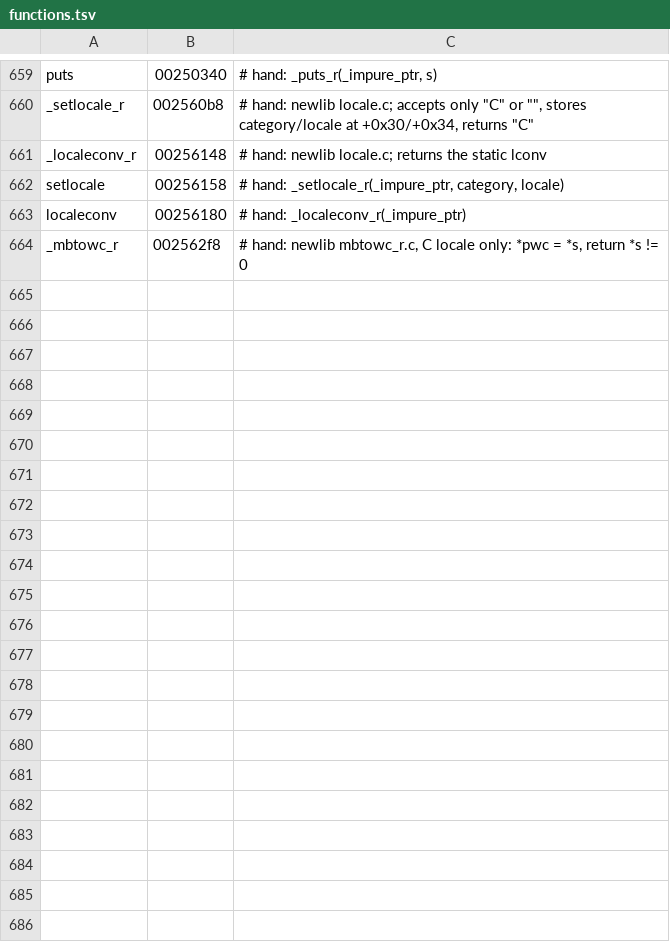
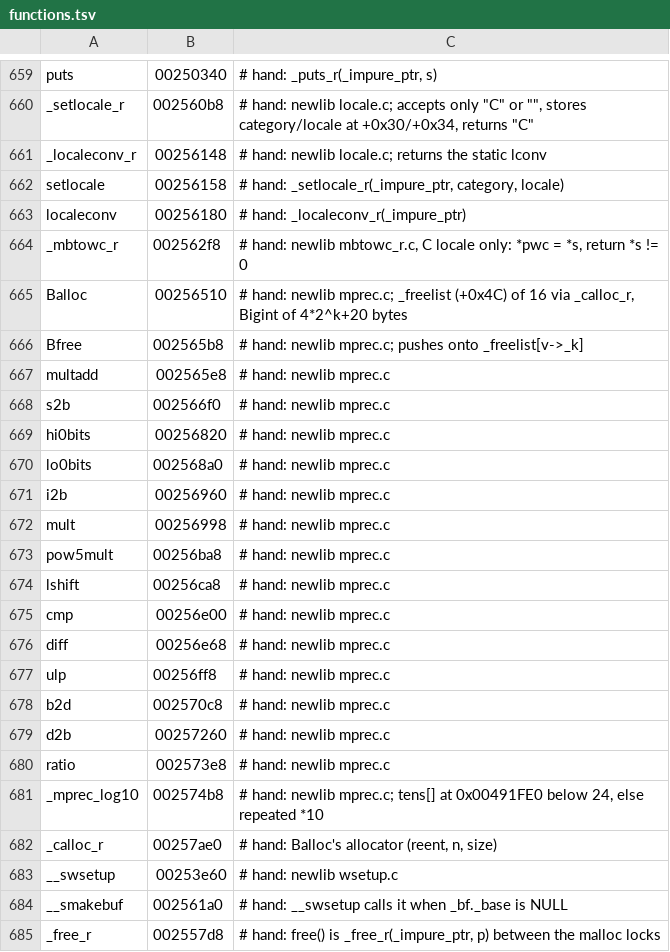
Before and after one commit to ShayVD/kh1-decomp, a TSV file: functions.tsv, drawn as a sheet; only a part is shown, gaps mark what is left out.

```diff
--- a/functions.tsv
+++ b/functions.tsv
@@ -664 +664,22 @@ localeconv	00256180	# hand: _localeconv_r(_impure_ptr)
 _mbtowc_r	002562f8	# hand: newlib mbtowc_r.c, C locale only: *pwc = *s, return *s != 0
+Balloc	00256510	# hand: newlib mprec.c; _freelist (+0x4C) of 16 via _calloc_r, Bigint of 4*2^k+20 bytes
+Bfree	002565b8	# hand: newlib mprec.c; pushes onto _freelist[v->_k]
+multadd	002565e8	# hand: newlib mprec.c
+s2b	002566f0	# hand: newlib mprec.c
+hi0bits	00256820	# hand: newlib mprec.c
+lo0bits	002568a0	# hand: newlib mprec.c
+i2b	00256960	# hand: newlib mprec.c
+mult	00256998	# hand: newlib mprec.c
+pow5mult	00256ba8	# hand: newlib mprec.c
+lshift	00256ca8	# hand: newlib mprec.c
+cmp	00256e00	# hand: newlib mprec.c
+diff	00256e68	# hand: newlib mprec.c
+ulp	00256ff8	# hand: newlib mprec.c
+b2d	002570c8	# hand: newlib mprec.c
+d2b	00257260	# hand: newlib mprec.c
+ratio	002573e8	# hand: newlib mprec.c
+_mprec_log10	002574b8	# hand: newlib mprec.c; tens[] at 0x00491FE0 below 24, else repeated *10
+_calloc_r	00257ae0	# hand: Balloc's allocator (reent, n, size)
+__swsetup	00253e60	# hand: newlib wsetup.c
+__smakebuf	002561a0	# hand: __swsetup calls it when _bf._base is NULL
+_free_r	002557d8	# hand: free() is _free_r(_impure_ptr, p) between the malloc locks
```
Also changed, not shown: 6 other files.
